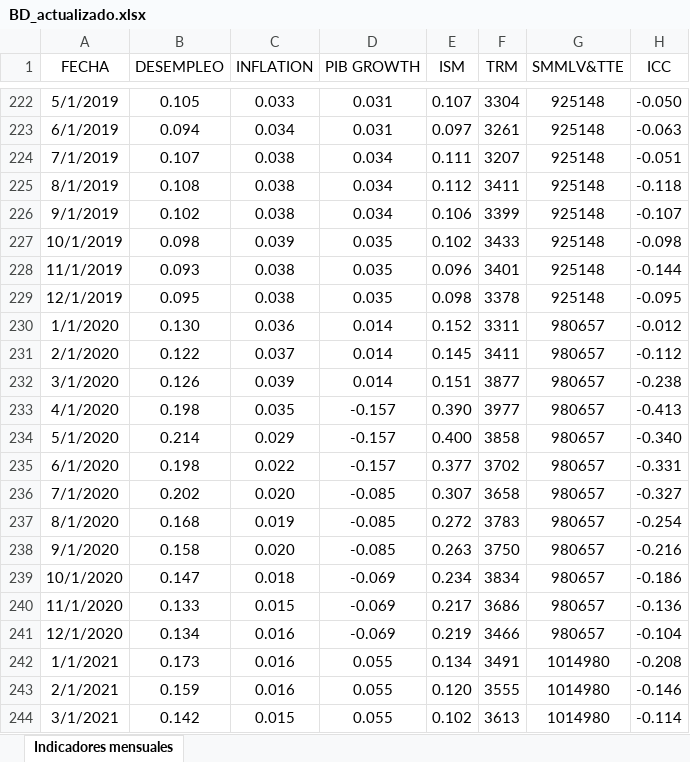
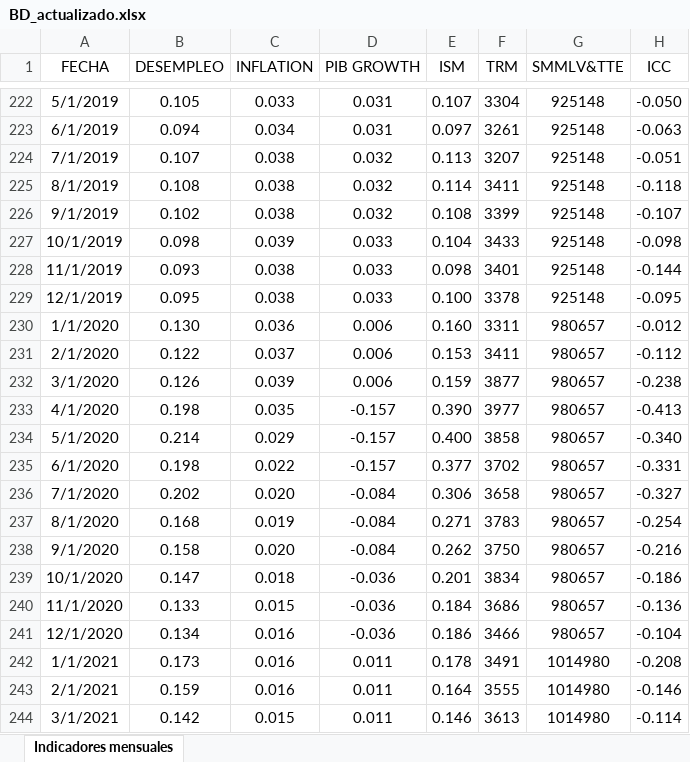
Before and after one commit to Analiticadatosiy/Pronosticos, an Excel workbook: BD_actualizado.xlsx, sheet Indicadores mensuales, drawn as a sheet; only a part is shown, gaps mark what is left out; values as stored, in another font and other column widths than the file's, no borders; table styles not drawn; the diff covers the shown part only; the diff names each change by its address in the sheet, - before the commit and + after, or states it on an @@ line.

```diff
--- a/BD_actualizado.xlsx (sheet Indicadores mensuales)
+++ b/BD_actualizado.xlsx (sheet Indicadores mensuales)
-D224:D226 (PIB GROWTH): 0.034
+D224:D226 (PIB GROWTH): 0.032
-E224 (ISM): 0.111
+E224 (ISM): 0.113
-E225 (ISM): 0.112
+E225 (ISM): 0.114
-E226 (ISM): 0.106
+E226 (ISM): 0.108
-D227:D229 (PIB GROWTH): 0.035
+D227:D229 (PIB GROWTH): 0.033
-E227 (ISM): 0.102
+E227 (ISM): 0.104
-E228 (ISM): 0.096
+E228 (ISM): 0.098
-E229 (ISM): 0.098
+E229 (ISM): 0.100
-D230:D232 (PIB GROWTH): 0.014
+D230:D232 (PIB GROWTH): 0.006
-E230 (ISM): 0.152
+E230 (ISM): 0.160
-E231 (ISM): 0.145
+E231 (ISM): 0.153
-E232 (ISM): 0.151
+E232 (ISM): 0.159
-D236:D238 (PIB GROWTH): -0.085
+D236:D238 (PIB GROWTH): -0.084
-E236 (ISM): 0.307
+E236 (ISM): 0.306
-E237 (ISM): 0.272
+E237 (ISM): 0.271
-E238 (ISM): 0.263
+E238 (ISM): 0.262
-D239:D241 (PIB GROWTH): -0.069
+D239:D241 (PIB GROWTH): -0.036
-E239 (ISM): 0.234
+E239 (ISM): 0.201
-E240 (ISM): 0.217
+E240 (ISM): 0.184
-E241 (ISM): 0.219
+E241 (ISM): 0.186
-D242:D244 (PIB GROWTH): 0.055
+D242:D244 (PIB GROWTH): 0.011
-E242 (ISM): 0.134
+E242 (ISM): 0.178
-E243 (ISM): 0.120
+E243 (ISM): 0.164
-E244 (ISM): 0.102
+E244 (ISM): 0.146
```
Also changed, not shown: 55 edited cells and cell formats elsewhere in this sheet, 1 other file.
